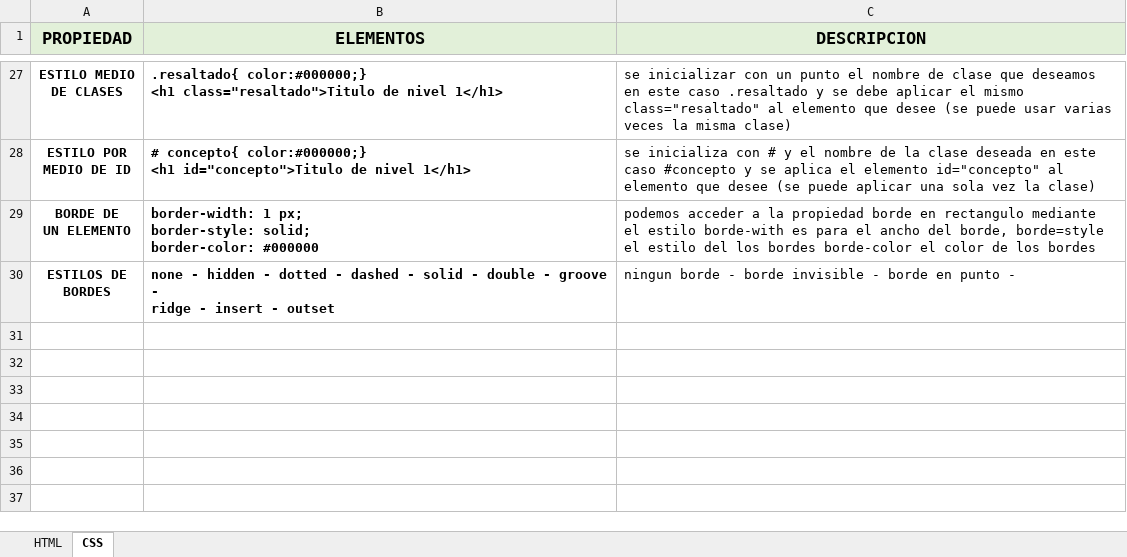
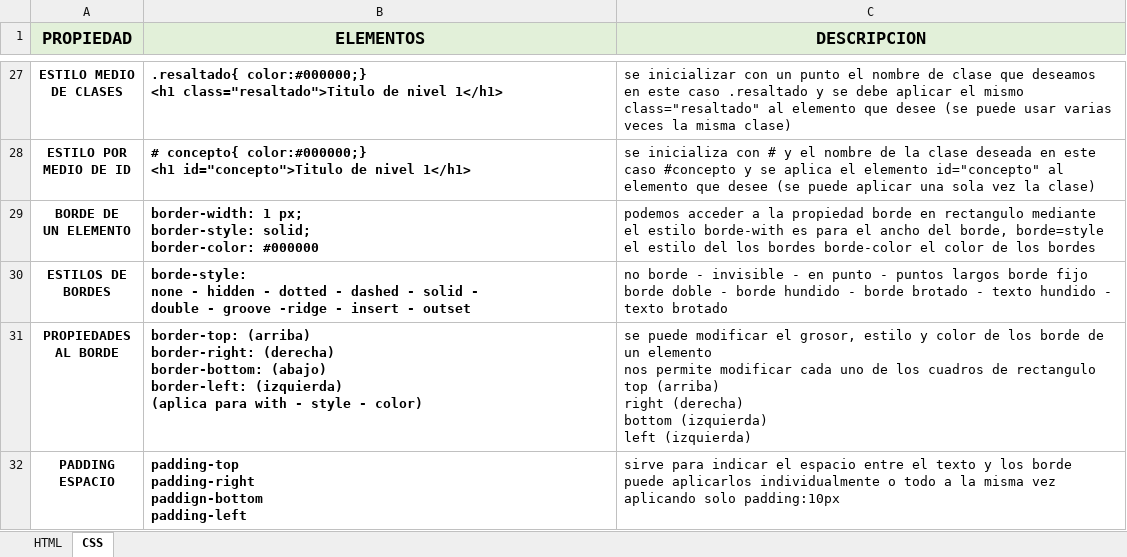
Before and after one commit to Jeffusilero/Html-CSS-Javascript-para-principiantes, an Excel workbook: Clase pagina web.xlsx, sheet CSS, drawn as a sheet; only a part is shown, gaps mark what is left out; values as stored, in another font and other column widths than the file's, no borders; charts and pictures not drawn; ↵ is a line break in a cell; the diff names each change by its address in the sheet, - before the commit and + after, or states it on an @@ line.

```diff
--- a/Clase pagina web.xlsx (sheet CSS)
+++ b/Clase pagina web.xlsx (sheet CSS)
-B30 (ELEMENTOS): none - hidden - dotted - dashed - solid - double - groove - ↵ ridge - insert…
+B30 (ELEMENTOS): borde-style: ↵ none - hidden - dotted - dashed - solid - ↵ double - groove -ridge - insert…
-C30 (DESCRIPCION): ningun borde - borde invisible - borde en punto -
+C30 (DESCRIPCION): no borde - invisible - en punto - puntos largos borde fijo ↵ borde doble - borde hundido - borde brotado - texto hundido - ↵ texto brotado
+row 31: PROPIEDADES ↵ AL BORDE | border-top: (arriba) ↵ border-right: (derecha) ↵ border-bottom: (abajo) ↵ border-left: (izquierda) ↵ (aplica para with - style - color) | se puede modificar el grosor, estilo y color de los borde de un elemento ↵ nos permite modificar cada uno de los cuadros de rectangulo ↵ top (arriba) ↵ right (derecha) ↵ bottom (izquierda) ↵ left (izquierda)
+row 32: PADDING ↵ ESPACIO | padding-top ↵ padding-right ↵ paddign-bottom ↵ padding-left | sirve para indicar el espacio entre el texto y los borde puede aplicarlos individualmente o todo a la misma vez aplicando solo padding:10px
```
Also changed, not shown: 30 other files.
